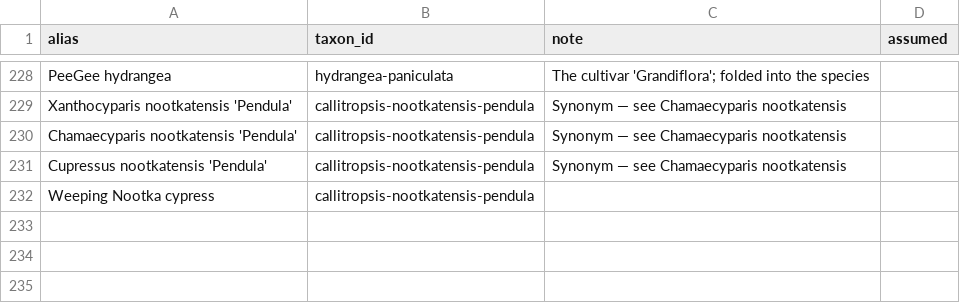
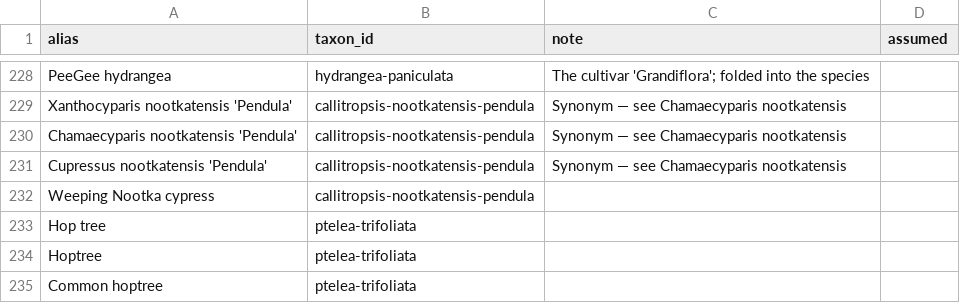
Before and after one commit to durodriguez/Florestas_VT, a CSV file: data/species-aliases.csv, drawn as a sheet; only a part is shown, gaps mark what is left out; the diff names each change by its address in the sheet, - before the commit and + after, or states it on an @@ line.

```diff
--- a/data/species-aliases.csv
+++ b/data/species-aliases.csv
+row 233: Hop tree | ptelea-trifoliata
+row 234: Hoptree | ptelea-trifoliata
+row 235: Common hoptree | ptelea-trifoliata
```
